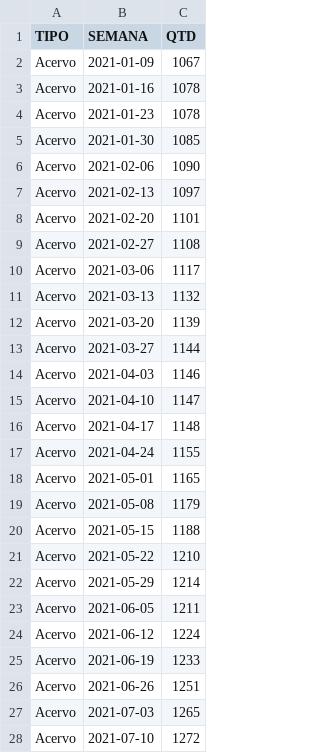
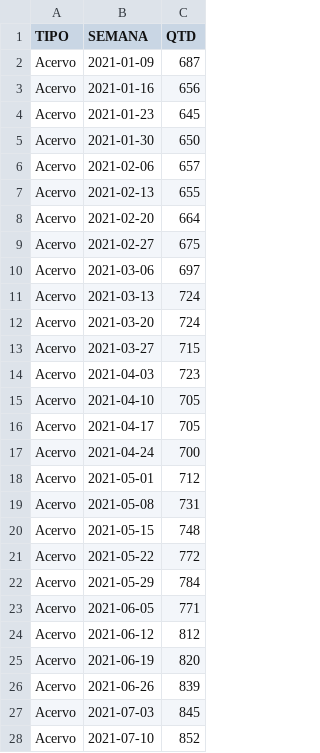
Before and after one commit to pedropaixaomprj/datawrapper-gate, a CSV file: acervo_gate.csv, drawn as a sheet; only a part is shown; the diff covers the shown part only.

Commit message:
Dados de acervo atualizados

```diff
--- a/acervo_gate.csv
+++ b/acervo_gate.csv
@@ -1,28 +1,28 @@
 TIPO,SEMANA,QTD
-Acervo,2021-01-09,1067
-Acervo,2021-01-16,1078
-Acervo,2021-01-23,1078
-Acervo,2021-01-30,1085
-Acervo,2021-02-06,1090
-Acervo,2021-02-13,1097
-Acervo,2021-02-20,1101
-Acervo,2021-02-27,1108
-Acervo,2021-03-06,1117
-Acervo,2021-03-13,1132
-Acervo,2021-03-20,1139
-Acervo,2021-03-27,1144
-Acervo,2021-04-03,1146
-Acervo,2021-04-10,1147
-Acervo,2021-04-17,1148
-Acervo,2021-04-24,1155
-Acervo,2021-05-01,1165
-Acervo,2021-05-08,1179
-Acervo,2021-05-15,1188
-Acervo,2021-05-22,1210
-Acervo,2021-05-29,1214
-Acervo,2021-06-05,1211
-Acervo,2021-06-12,1224
-Acervo,2021-06-19,1233
-Acervo,2021-06-26,1251
-Acervo,2021-07-03,1265
-Acervo,2021-07-10,1272
+Acervo,2021-01-09,687
+Acervo,2021-01-16,656
+Acervo,2021-01-23,645
+Acervo,2021-01-30,650
+Acervo,2021-02-06,657
+Acervo,2021-02-13,655
+Acervo,2021-02-20,664
+Acervo,2021-02-27,675
+Acervo,2021-03-06,697
+Acervo,2021-03-13,724
+Acervo,2021-03-20,724
+Acervo,2021-03-27,715
+Acervo,2021-04-03,723
+Acervo,2021-04-10,705
+Acervo,2021-04-17,705
+Acervo,2021-04-24,700
+Acervo,2021-05-01,712
+Acervo,2021-05-08,731
+Acervo,2021-05-15,748
+Acervo,2021-05-22,772
+Acervo,2021-05-29,784
+Acervo,2021-06-05,771
+Acervo,2021-06-12,812
+Acervo,2021-06-19,820
+Acervo,2021-06-26,839
+Acervo,2021-07-03,845
+Acervo,2021-07-10,852
```
Also changed, not shown: 165 edited cells elsewhere in this file, tempo_previsto_backlog.csv, 1 other file.
